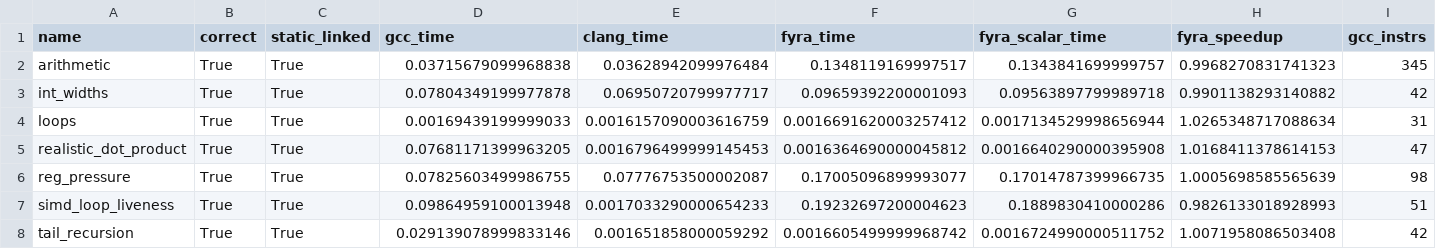
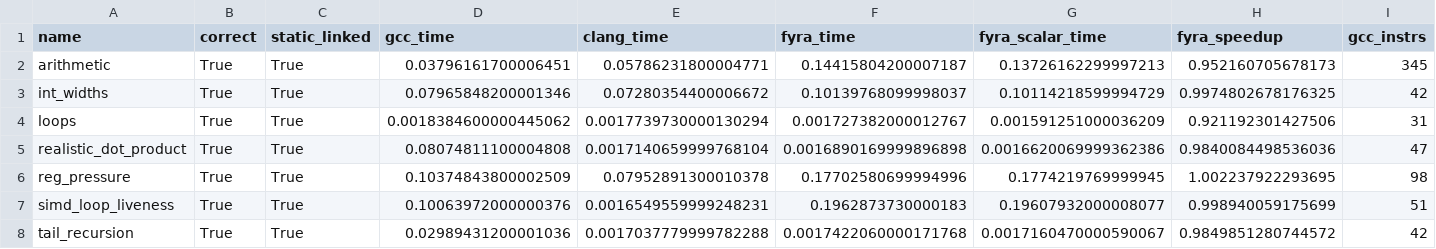
Before and after one commit to netesy/fyra, a CSV file: benchmarks/benchmark_results.csv, drawn as a sheet; only a part is shown; the diff names each change by its address in the sheet, - before the commit and + after, or states it on an @@ line.

Commit message:
perf(transforms): SLP materialization cost model & profitability gating
- Implements a target-independent SLPCost materialization model in SLPVectorizer.
- Evaluates scalar instruction savings vs input broadcast/insert, vector ALU, and output extract costs.
- Prevents unprofitable scalar pack/unpack SLP transformations, eliminating static instruction bloat in reg_pressure (+12 instructions -> 0).
- Preserves cheap contiguous-memory SLP vector loads/stores and vector-chained operations.
- Updates canonical benchmark suite results.

```diff
--- a/benchmarks/benchmark_results.csv
+++ b/benchmarks/benchmark_results.csv
-D2 (gcc_time): 0.03715679099968838
+D2 (gcc_time): 0.03796161700006451
-E2 (clang_time): 0.03628942099976484
+E2 (clang_time): 0.05786231800004771
-F2 (fyra_time): 0.1348119169997517
+F2 (fyra_time): 0.14415804200007187
-G2 (fyra_scalar_time): 0.1343841699999757
+G2 (fyra_scalar_time): 0.13726162299997213
-H2 (fyra_speedup): 0.9968270831741323
+H2 (fyra_speedup): 0.952160705678173
-D3 (gcc_time): 0.07804349199977878
+D3 (gcc_time): 0.07965848200001346
-E3 (clang_time): 0.06950720799977717
+E3 (clang_time): 0.07280354400006672
-F3 (fyra_time): 0.09659392200001093
+F3 (fyra_time): 0.10139768099998037
-G3 (fyra_scalar_time): 0.09563897799989718
+G3 (fyra_scalar_time): 0.10114218599994729
-H3 (fyra_speedup): 0.9901138293140882
+H3 (fyra_speedup): 0.9974802678176325
-D4 (gcc_time): 0.00169439199999033
+D4 (gcc_time): 0.0018384600000445062
-E4 (clang_time): 0.0016157090003616759
+E4 (clang_time): 0.0017739730000130294
-F4 (fyra_time): 0.0016691620003257412
+F4 (fyra_time): 0.001727382000012767
-G4 (fyra_scalar_time): 0.0017134529998656944
+G4 (fyra_scalar_time): 0.001591251000036209
-H4 (fyra_speedup): 1.0265348717088634
+H4 (fyra_speedup): 0.921192301427506
-D5 (gcc_time): 0.07681171399963205
+D5 (gcc_time): 0.08074811100004808
-E5 (clang_time): 0.0016796499999145453
+E5 (clang_time): 0.0017140659999768104
-F5 (fyra_time): 0.0016364690000045812
+F5 (fyra_time): 0.0016890169999896898
-G5 (fyra_scalar_time): 0.0016640290000395908
+G5 (fyra_scalar_time): 0.0016620069999362386
-H5 (fyra_speedup): 1.0168411378614153
+H5 (fyra_speedup): 0.9840084498536036
-D6 (gcc_time): 0.07825603499986755
+D6 (gcc_time): 0.10374843800002509
-E6 (clang_time): 0.07776753500002087
+E6 (clang_time): 0.07952891300010378
-F6 (fyra_time): 0.17005096899993077
+F6 (fyra_time): 0.17702580699994996
-G6 (fyra_scalar_time): 0.17014787399966735
+G6 (fyra_scalar_time): 0.1774219769999945
-H6 (fyra_speedup): 1.0005698585565639
+H6 (fyra_speedup): 1.002237922293695
-D7 (gcc_time): 0.09864959100013948
+D7 (gcc_time): 0.10063972000000376
-E7 (clang_time): 0.0017033290000654233
+E7 (clang_time): 0.0016549559999248231
-F7 (fyra_time): 0.19232697200004623
+F7 (fyra_time): 0.1962873730000183
-G7 (fyra_scalar_time): 0.1889830410000286
+G7 (fyra_scalar_time): 0.19607932000008077
-H7 (fyra_speedup): 0.9826133018928993
+H7 (fyra_speedup): 0.998940059175699
-D8 (gcc_time): 0.029139078999833146
+D8 (gcc_time): 0.02989431200001036
-E8 (clang_time): 0.001651858000059292
+E8 (clang_time): 0.0017037779999782288
-F8 (fyra_time): 0.0016605499999968742
+F8 (fyra_time): 0.0017422060000171768
-G8 (fyra_scalar_time): 0.0016724990000511752
+G8 (fyra_scalar_time): 0.0017160470000590067
-H8 (fyra_speedup): 1.0071958086503408
+H8 (fyra_speedup): 0.9849851280744572
```
Also changed, not shown: 1 other file.
